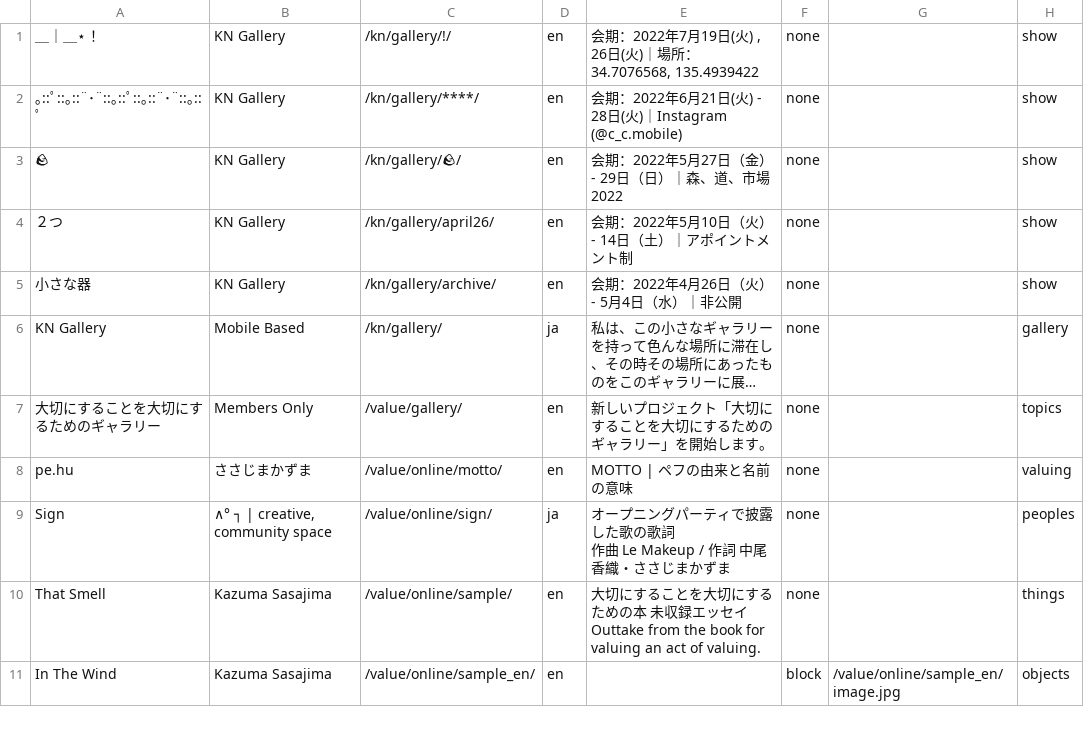
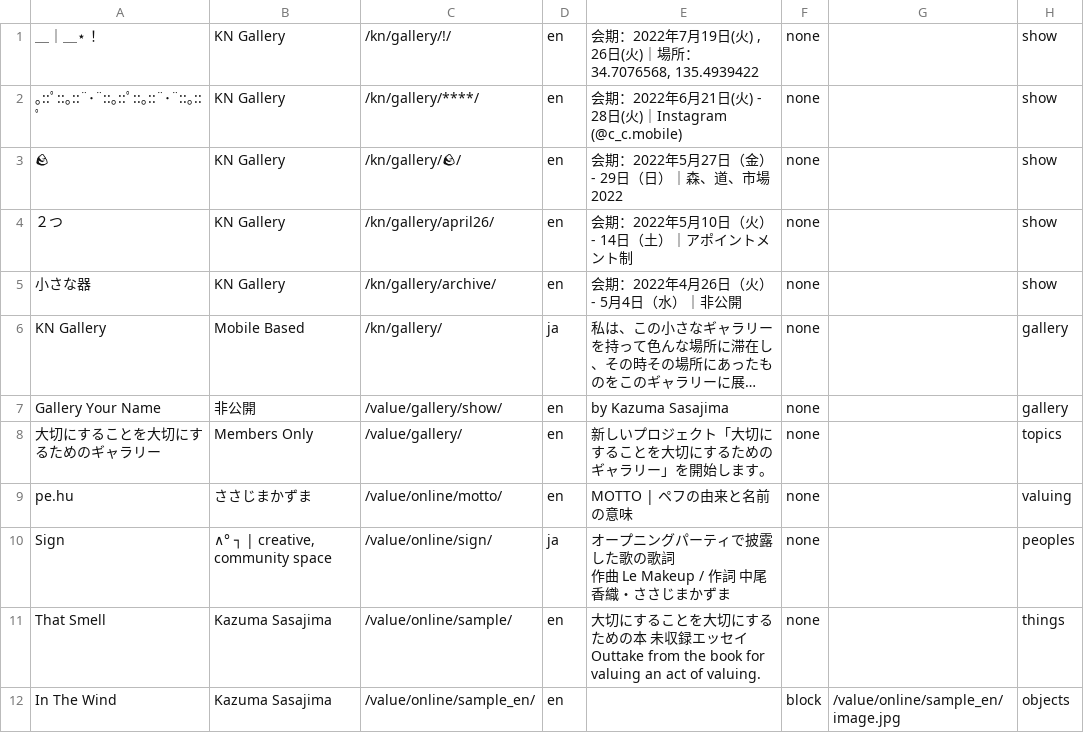
Before and after one commit to valuing-an-act-of-valuing/index, a CSV file: index/index.csv, drawn as a sheet; only a part is shown; long unchanged cells end in …; the diff names each change by its address in the sheet, - before the commit and + after, or states it on an @@ line.

Commit message:
Update index.csv

```diff
--- a/index/index.csv
+++ b/index/index.csv
+row 7: Gallery Your Name | 非公開 | /value/gallery/show/ | en | by Kazuma Sasajima | none |  | gallery
```
